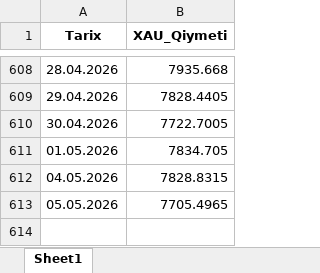
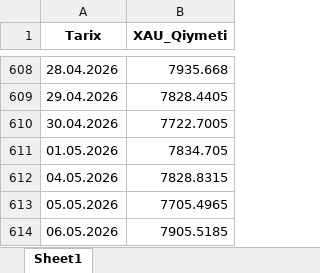
Before and after one commit to stomatoloq/qizil-qiymeti, an Excel workbook: CBAR_Gold_Rates.xlsx, sheet Sheet1, drawn as a sheet; only a part is shown, gaps mark what is left out; values as stored, in another font and other column widths than the file's, no borders; the diff names each change by its address in the sheet, - before the commit and + after, or states it on an @@ line.

```diff
--- a/CBAR_Gold_Rates.xlsx (sheet Sheet1)
+++ b/CBAR_Gold_Rates.xlsx (sheet Sheet1)
+row 614: 06.05.2026 | 7905.5185
```
